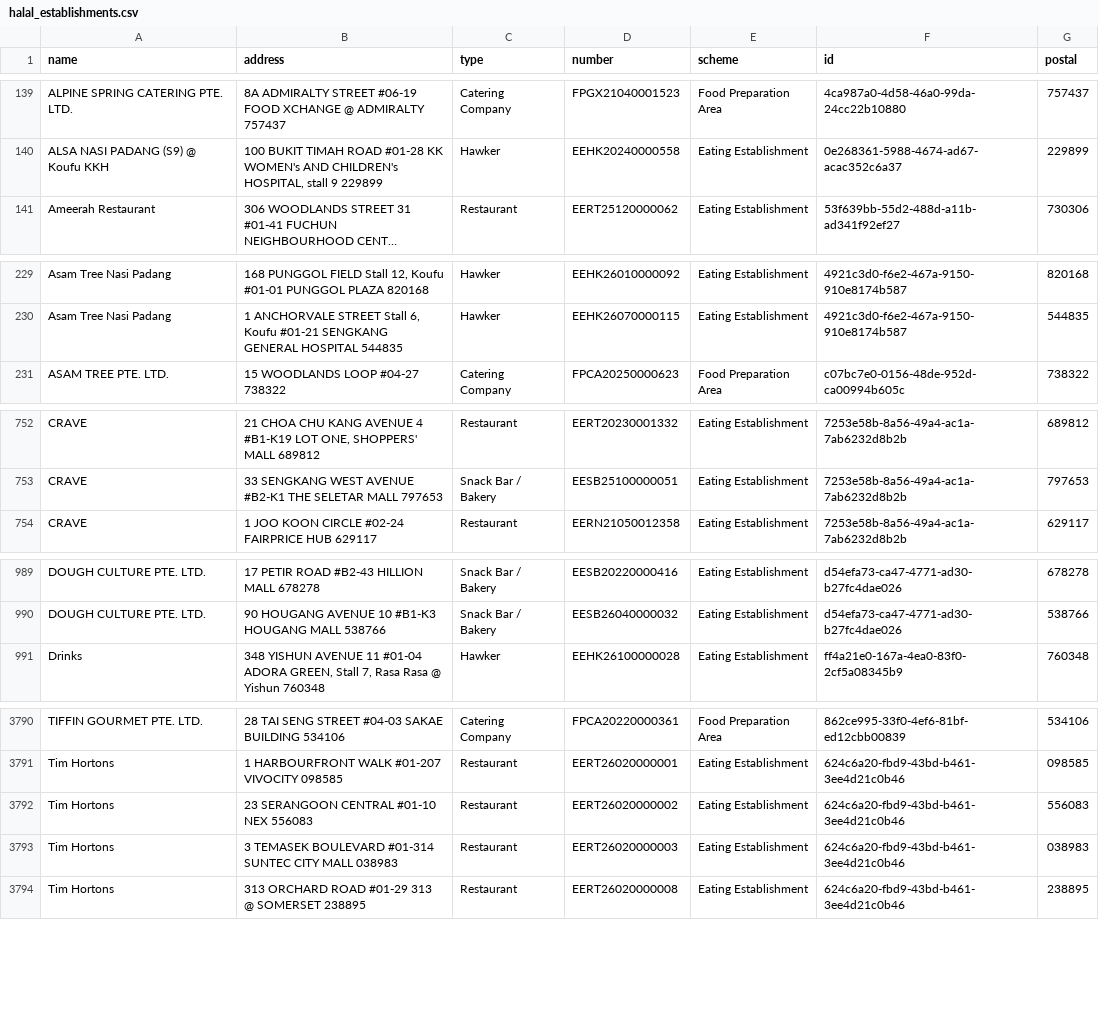
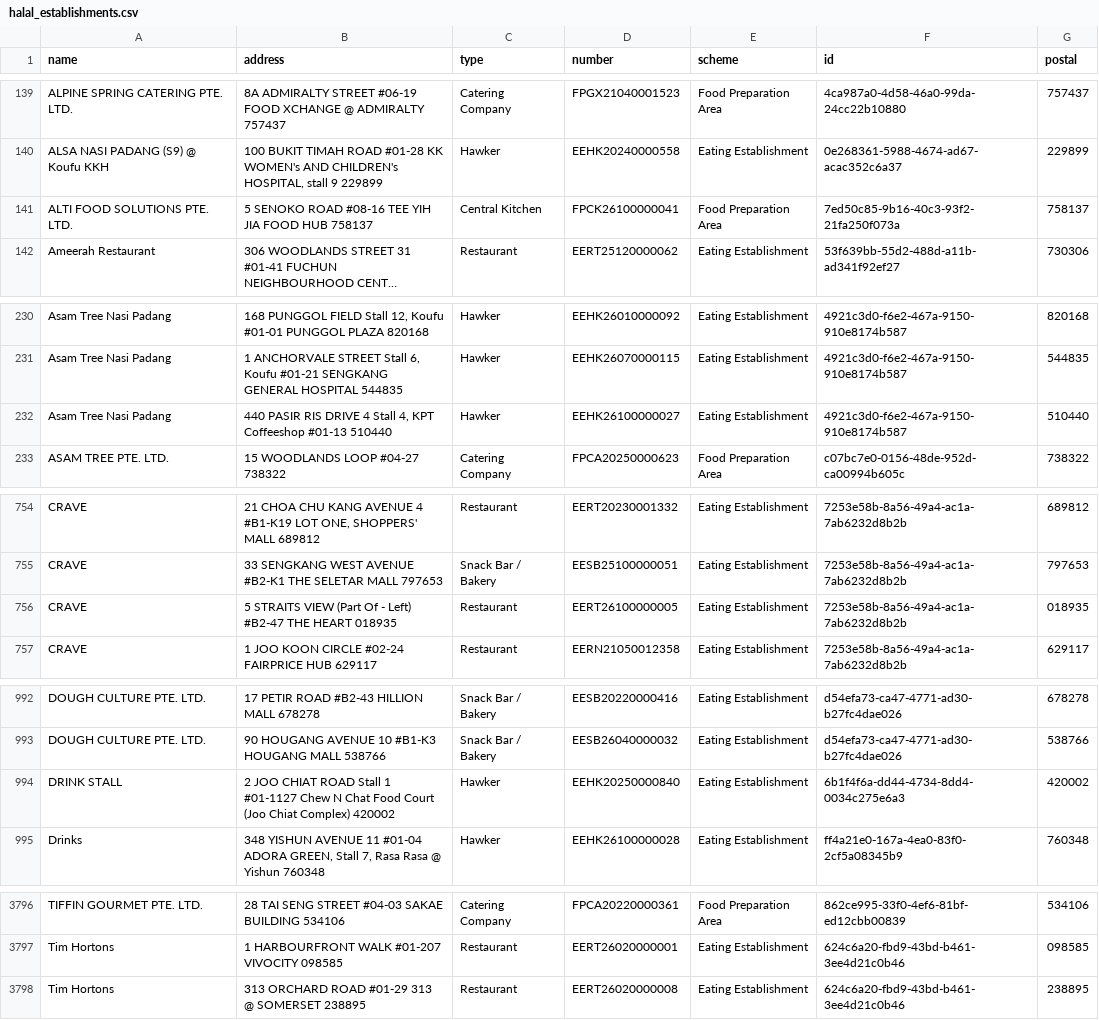
Before and after one commit to zootato/singapore-halal-establishments, a CSV file: halal_establishments.csv, drawn as a sheet; only a part is shown, gaps mark what is left out; long unchanged cells end in …; removed rows and columns are numbered as before the commit, all else as after; the diff covers the shown part only; the diff names each change by its address in the sheet, - before the commit and + after, or states it on an @@ line.

```diff
--- a/halal_establishments.csv
+++ b/halal_establishments.csv
+row 141: ALTI FOOD SOLUTIONS PTE. LTD. | 5 SENOKO ROAD #08-16 TEE YIH JIA FOOD HUB 758137 | Central Kitchen | FPCK26100000041 | Food Preparation Area | 7ed50c85-9b16-40c3-93f2-21fa250f073a | 758137
+row 232: Asam Tree Nasi Padang | 440 PASIR RIS DRIVE 4 Stall 4, KPT Coffeeshop #01-13 510440 | Hawker | EEHK26100000027 | Eating Establishment | 4921c3d0-f6e2-467a-9150-910e8174b587 | 510440
+row 756: CRAVE | 5 STRAITS VIEW (Part Of - Left) #B2-47 THE HEART 018935 | Restaurant | EERT26100000005 | Eating Establishment | 7253e58b-8a56-49a4-ac1a-7ab6232d8b2b | 018935
+row 994: DRINK STALL | 2 JOO CHIAT ROAD Stall 1 #01-1127 Chew N Chat Food Court (Joo Chiat Complex) 420002 | Hawker | EEHK20250000840 | Eating Establishment | 6b1f4f6a-dd44-4734-8dd4-0034c275e6a3 | 420002
-row 3792: Tim Hortons | 23 SERANGOON CENTRAL #01-10 NEX 556083 | Restaurant | EERT26020000002 | Eating Establishment | 624c6a20-fbd9-43bd-b461-3ee4d21c0b46 | 556083
-row 3793: Tim Hortons | 3 TEMASEK BOULEVARD #01-314 SUNTEC CITY MALL 038983 | Restaurant | EERT26020000003 | Eating Establishment | 624c6a20-fbd9-43bd-b461-3ee4d21c0b46 | 038983
```
Also changed, not shown: 3 added rows, 1 removed row and 3 moved rows elsewhere in this file, 3 other files.
